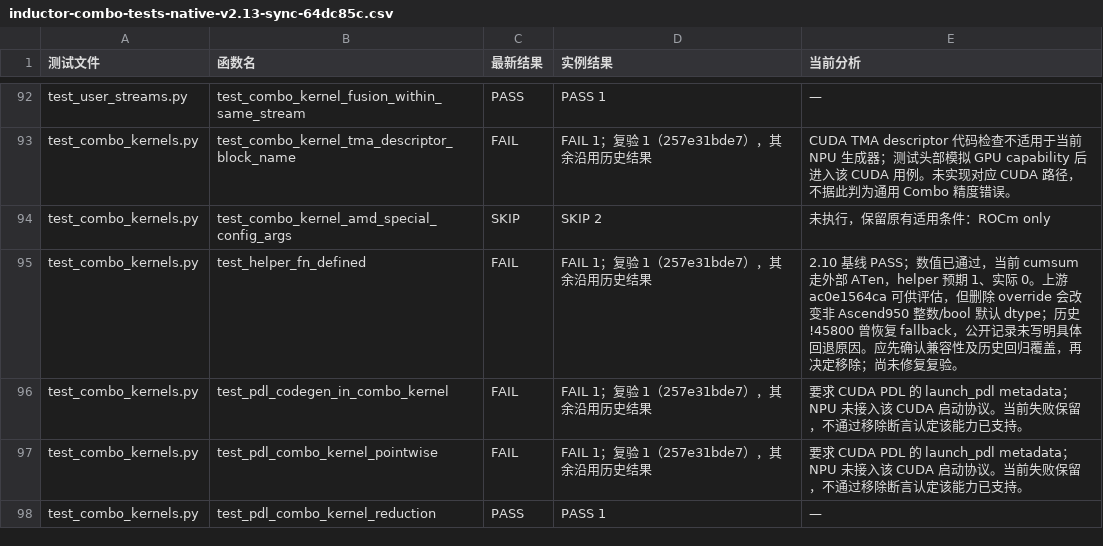
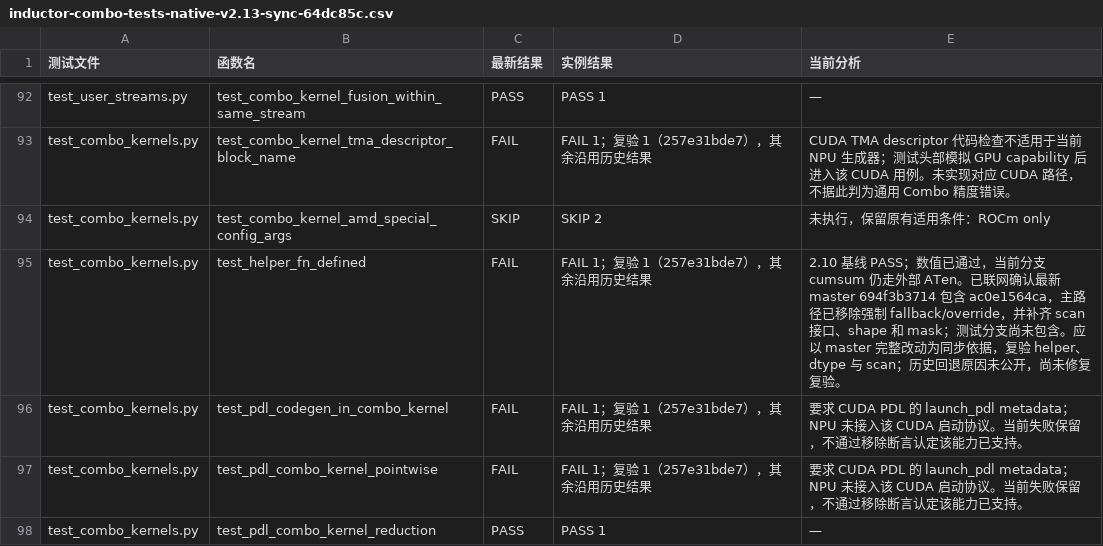
Before and after one commit to limbochao/torch-learn, a CSV file: docs/notes/compiler/codegen/inductor-combo-tests-native-v2.13-sync-64dc85c.csv, drawn as a sheet; only a part is shown, gaps mark what is left out.

Commit message:
docs: confirm cumsum scan support in latest upstream master

```diff
--- a/docs/notes/compiler/codegen/inductor-combo-tests-native-v2.13-sync-64dc85c.csv
+++ b/docs/notes/compiler/codegen/inductor-combo-tests-native-v2.13-sync-64dc85c.csv
@@ -94,3 +94,3 @@ test_combo_kernels.py,test_combo_kernel_tma_descriptor_block_name,FAIL,FAIL 1；
 test_combo_kernels.py,test_combo_kernel_amd_special_config_args,SKIP,SKIP 2,未执行，保留原有适用条件：ROCm only
-test_combo_kernels.py,test_helper_fn_defined,FAIL,FAIL 1；复验 1（257e31bde7），其余沿用历史结果,2.10 基线 PASS；数值已通过，当前 cumsum 走外部 ATen，helper 预期 1、实际 0。上游 ac0e1564ca 可供评估，但删除 override 会改变非 Ascend950 整数/bool 默认 dtype；历史 !45800 曾恢复 fallback，公开记录未写明具体回退原因。应先确认兼容性及历史回归覆盖，再决定移除；尚未修复复验。
+test_combo_kernels.py,test_helper_fn_defined,FAIL,FAIL 1；复验 1（257e31bde7），其余沿用历史结果,2.10 基线 PASS；数值已通过，当前分支 cumsum 仍走外部 ATen。已联网确认最新 master 694f3b3714 包含 ac0e1564ca，主路径已移除强制 fallback/override，并补齐 scan 接口、shape 和 mask；测试分支尚未包含。应以 master 完整改动为同步依据，复验 helper、dtype 与 scan；历史回退原因未公开，尚未修复复验。
 test_combo_kernels.py,test_pdl_codegen_in_combo_kernel,FAIL,FAIL 1；复验 1（257e31bde7），其余沿用历史结果,要求 CUDA PDL 的 launch_pdl metadata；NPU 未接入该 CUDA 启动协议。当前失败保留，不通过移除断言认定该能力已支持。
```
Also changed, not shown: 3 other files.
